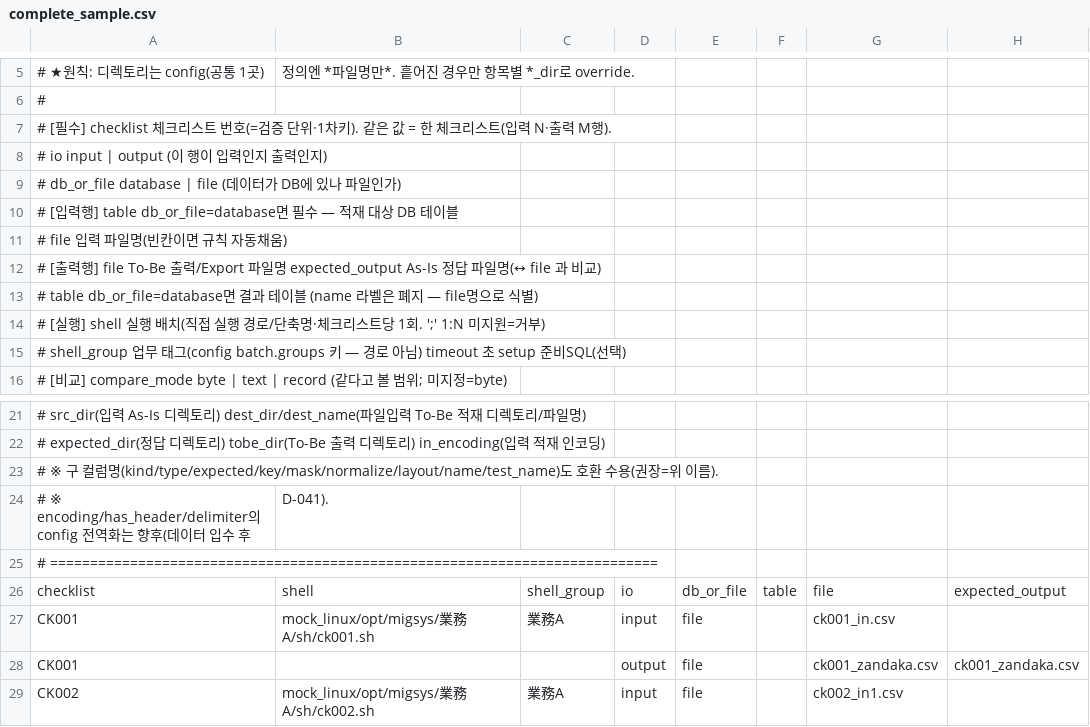
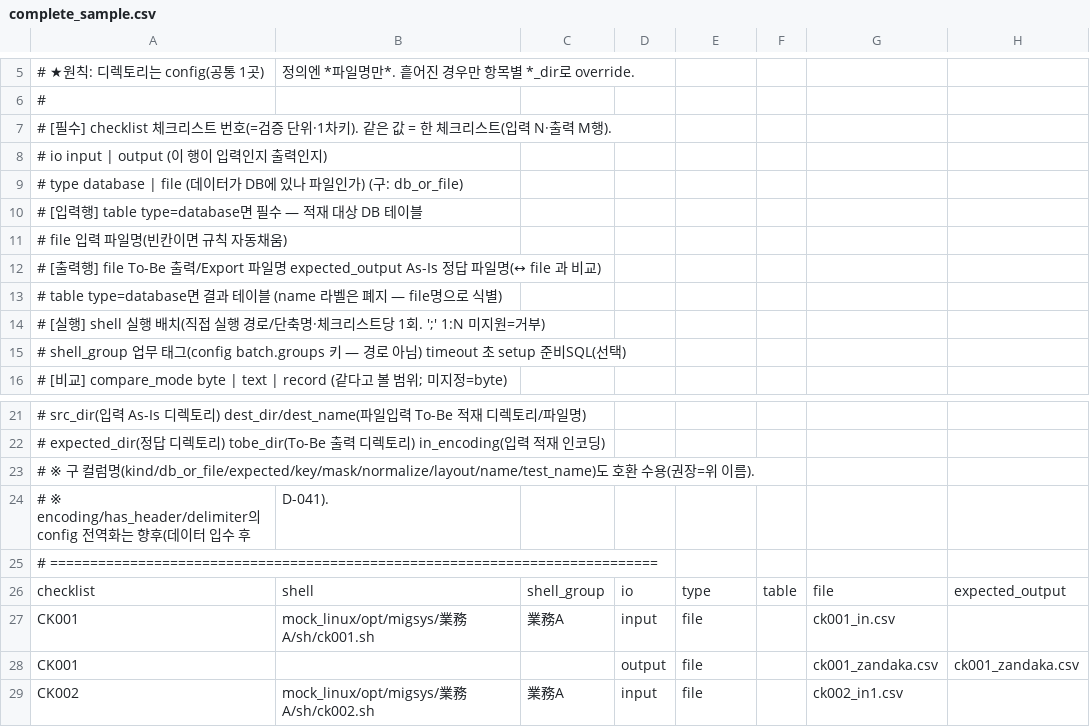
Before and after one commit to kyh0815/DataComparator, a CSV file: samples/complete/complete_sample.csv, drawn as a sheet; only a part is shown, gaps mark what is left out; the diff names each change by its address in the sheet, - before the commit and + after, or states it on an @@ line.

```diff
--- a/samples/complete/complete_sample.csv
+++ b/samples/complete/complete_sample.csv
-A9: # db_or_file database | file (데이터가 DB에 있나 파일인가)
+A9: # type database | file (데이터가 DB에 있나 파일인가) (구: db_or_file)
-A10: …력행] table db_or_file=database면 필수…
+A10: …력행] table type=database면 필수…
-A13: # table db_or_file=database면 결과…
+A13: # table type=database면 결과…
-A23: …럼명(kind/type/expected/key/mask/normalize/layout/name/test_name)도…
+A23: …럼명(kind/db_or_file/expected/key/mask/normalize/layout/name/test_name)도…
-E26: db_or_file
+E26: type
```
Also changed, not shown: definition_template.csv, 4 other files.
